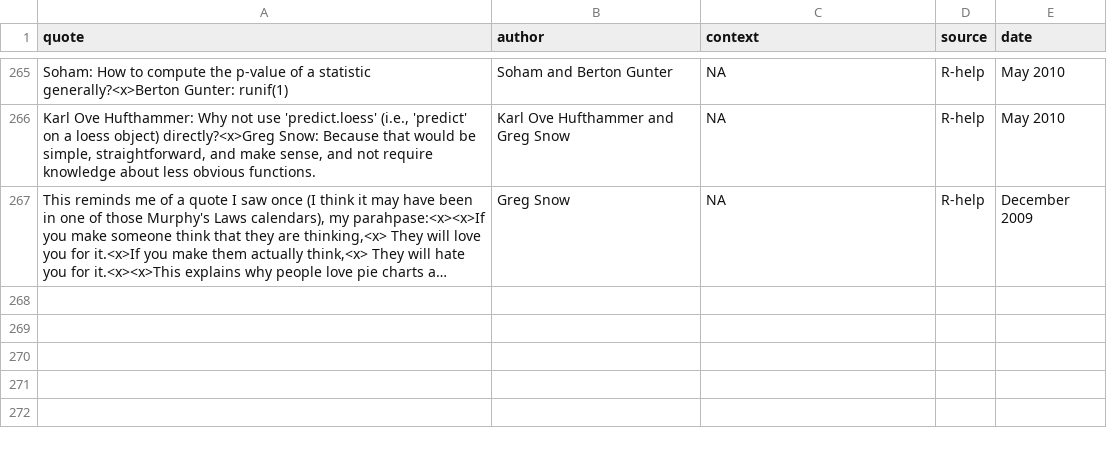
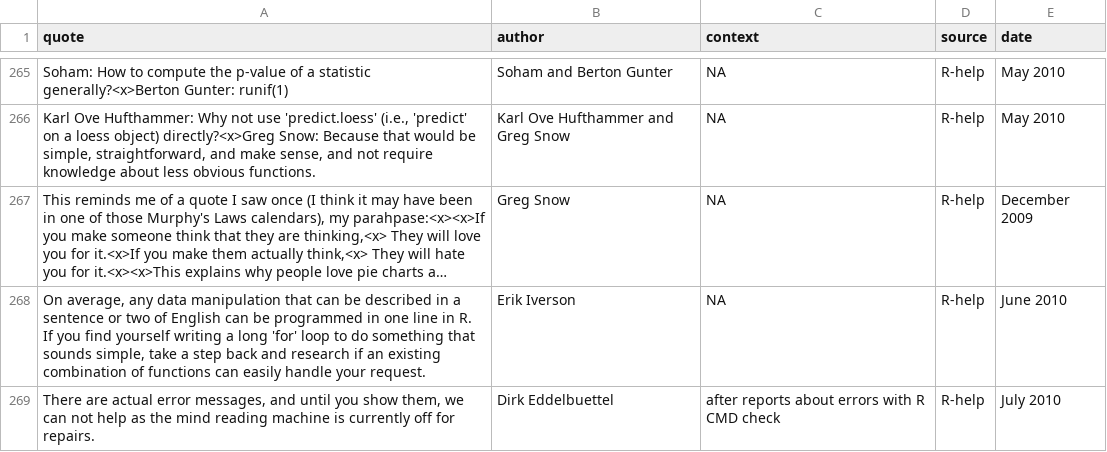
Before and after one commit to r-forge/fortunes, a CSV file: pkg/inst/fortunes/fortunes.csv, drawn as a sheet; only a part is shown, gaps mark what is left out; long unchanged cells end in …; the diff names each change by its address in the sheet, - before the commit and + after, or states it on an @@ line.

Commit message:
git-svn-id: svn://svn.r-forge.r-project.org/svnroot/fortunes@293 edb9625f-4e0d-4859-8d74-9fd3b1da38cb

```diff
--- a/pkg/inst/fortunes/fortunes.csv
+++ b/pkg/inst/fortunes/fortunes.csv
+row 268: On average, any data manipulation that can be described in a sentence or two of English can be programmed in one line in R. If you find yourself writing a long 'for' loop to do something that sounds simple, take a step back and research if an existing combination of functions can easily handle your request. | Erik Iverson | NA | R-help | June 2010
+row 269: There are actual error messages, and until you show them, we can not help as the mind reading machine is currently off for repairs. | Dirk Eddelbuettel | after reports about errors with R CMD check | R-help | July 2010
```
Also changed, not shown: 1 other file.
